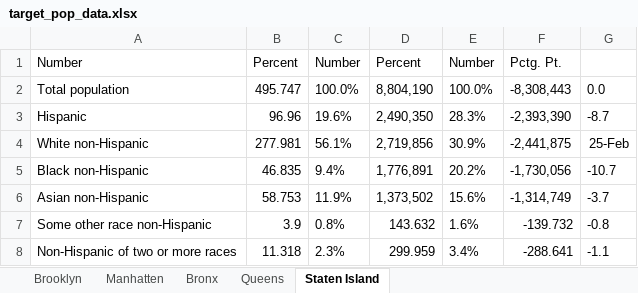
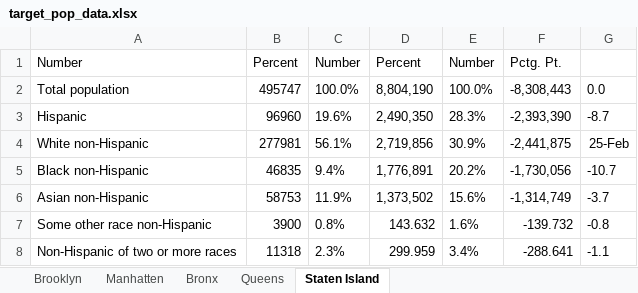
Before and after one commit to juliet-fleischer/SQF_fairness_project, an Excel workbook: data/target_pop_data.xlsx, sheet Staten Island, drawn as a sheet; values as stored, in another font and other column widths than the file's, no borders; the diff names each change by its address in the sheet, - before the commit and + after, or states it on an @@ line.

```diff
--- a/data/target_pop_data.xlsx (sheet Staten Island)
+++ b/data/target_pop_data.xlsx (sheet Staten Island)
-B2: 495.747
+B2: 495747
-B3: 96.96
+B3: 96960
-B4: 277.981
+B4: 277981
-B5: 46.835
+B5: 46835
-B6: 58.753
+B6: 58753
-B7: 3.9
+B7: 3900
-B8: 11.318
+B8: 11318
```
Also changed, not shown: sheet Manhatten, sheet Bronx, sheet Queens, sheet Brooklyn, 7 other files.
